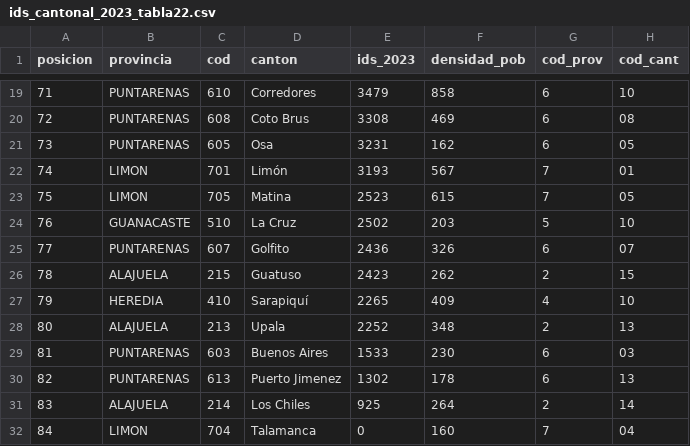
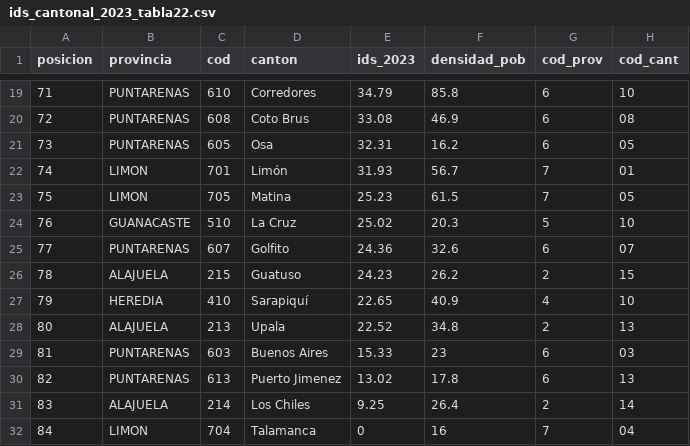
Before and after one commit to OcraOcra/desarrollo-cantonal-cr, a CSV file: data/ids_cantonal_2023_tabla22.csv, drawn as a sheet; only a part is shown, gaps mark what is left out; the diff covers the shown part only; the diff names each change by its address in the sheet, - before the commit and + after, or states it on an @@ line.

```diff
--- a/data/ids_cantonal_2023_tabla22.csv
+++ b/data/ids_cantonal_2023_tabla22.csv
-E19 (ids_2023): 3479
+E19 (ids_2023): 34.79
-F19 (densidad_pob): 858
+F19 (densidad_pob): 85.8
-E20 (ids_2023): 3308
+E20 (ids_2023): 33.08
-F20 (densidad_pob): 469
+F20 (densidad_pob): 46.9
-E21 (ids_2023): 3231
+E21 (ids_2023): 32.31
-F21 (densidad_pob): 162
+F21 (densidad_pob): 16.2
-E22 (ids_2023): 3193
+E22 (ids_2023): 31.93
-F22 (densidad_pob): 567
+F22 (densidad_pob): 56.7
-E23 (ids_2023): 2523
+E23 (ids_2023): 25.23
-F23 (densidad_pob): 615
+F23 (densidad_pob): 61.5
-E24 (ids_2023): 2502
+E24 (ids_2023): 25.02
-F24 (densidad_pob): 203
+F24 (densidad_pob): 20.3
-E25 (ids_2023): 2436
+E25 (ids_2023): 24.36
-F25 (densidad_pob): 326
+F25 (densidad_pob): 32.6
-E26 (ids_2023): 2423
+E26 (ids_2023): 24.23
-F26 (densidad_pob): 262
+F26 (densidad_pob): 26.2
-E27 (ids_2023): 2265
+E27 (ids_2023): 22.65
-F27 (densidad_pob): 409
+F27 (densidad_pob): 40.9
-E28 (ids_2023): 2252
+E28 (ids_2023): 22.52
-F28 (densidad_pob): 348
+F28 (densidad_pob): 34.8
-E29 (ids_2023): 1533
+E29 (ids_2023): 15.33
-F29 (densidad_pob): 230
+F29 (densidad_pob): 23
-E30 (ids_2023): 1302
+E30 (ids_2023): 13.02
-F30 (densidad_pob): 178
+F30 (densidad_pob): 17.8
-E31 (ids_2023): 925
+E31 (ids_2023): 9.25
-F31 (densidad_pob): 264
+F31 (densidad_pob): 26.4
-F32 (densidad_pob): 160
+F32 (densidad_pob): 16
```
Also changed, not shown: 32 edited cells elsewhere in this file, data/ids_dimensiones_cantonales.csv, 2 other files.
